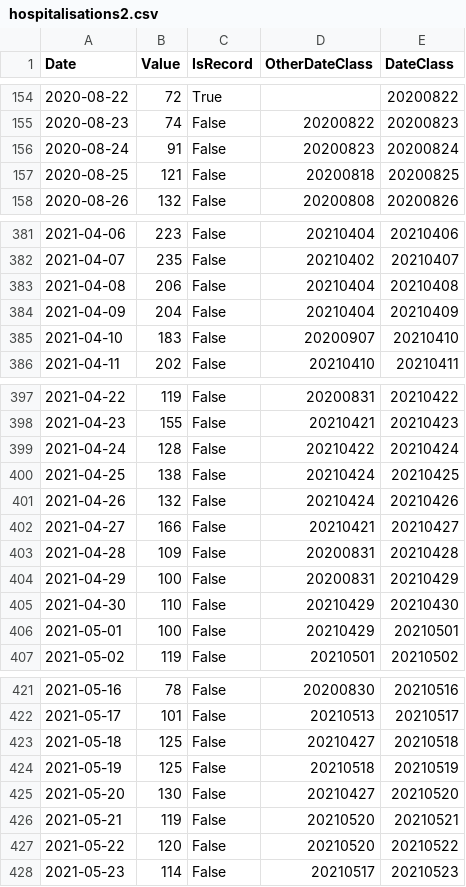
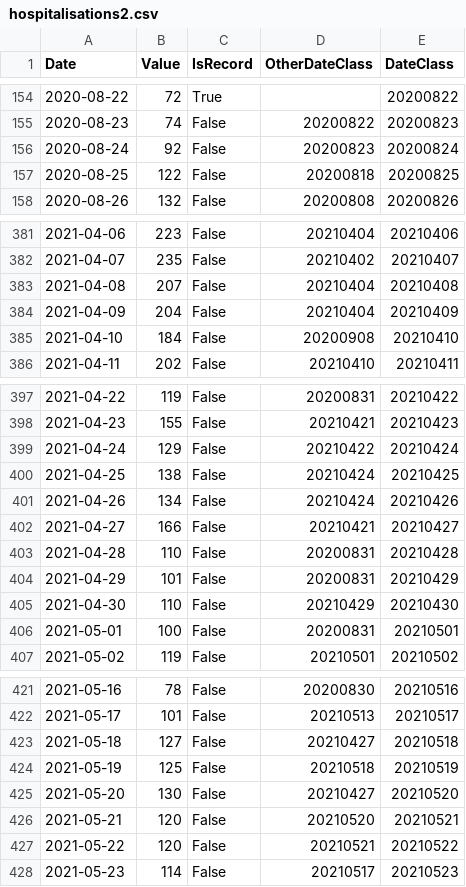
Before and after one commit to baccatabob/baccatabob.github.io, a CSV file: CovidLinkedGraphs/hospitalisations2.csv, drawn as a sheet; only a part is shown, gaps mark what is left out; the diff covers the shown part only.

```diff
--- a/CovidLinkedGraphs/hospitalisations2.csv
+++ b/CovidLinkedGraphs/hospitalisations2.csv
@@ -155,4 +155,4 @@ Date,Value,IsRecord,OtherDateClass,DateClass
 2020-08-23,74,False,20200822,20200823
-2020-08-24,91,False,20200823,20200824
-2020-08-25,121,False,20200818,20200825
+2020-08-24,92,False,20200823,20200824
+2020-08-25,122,False,20200818,20200825
 2020-08-26,132,False,20200808,20200826
@@ -382,5 +382,5 @@ Date,Value,IsRecord,OtherDateClass,DateClass
 2021-04-07,235,False,20210402,20210407
-2021-04-08,206,False,20210404,20210408
+2021-04-08,207,False,20210404,20210408
 2021-04-09,204,False,20210404,20210409
-2021-04-10,183,False,20200907,20210410
+2021-04-10,184,False,20200908,20210410
 2021-04-11,202,False,20210410,20210411
@@ -398,10 +398,10 @@ Date,Value,IsRecord,OtherDateClass,DateClass
 2021-04-23,155,False,20210421,20210423
-2021-04-24,128,False,20210422,20210424
+2021-04-24,129,False,20210422,20210424
 2021-04-25,138,False,20210424,20210425
-2021-04-26,132,False,20210424,20210426
+2021-04-26,134,False,20210424,20210426
 2021-04-27,166,False,20210421,20210427
-2021-04-28,109,False,20200831,20210428
-2021-04-29,100,False,20200831,20210429
+2021-04-28,110,False,20200831,20210428
+2021-04-29,101,False,20200831,20210429
 2021-04-30,110,False,20210429,20210430
-2021-05-01,100,False,20210429,20210501
+2021-05-01,100,False,20200831,20210501
 2021-05-02,119,False,20210501,20210502
@@ -422,7 +422,7 @@ Date,Value,IsRecord,OtherDateClass,DateClass
 2021-05-17,101,False,20210513,20210517
-2021-05-18,125,False,20210427,20210518
+2021-05-18,127,False,20210427,20210518
 2021-05-19,125,False,20210518,20210519
 2021-05-20,130,False,20210427,20210520
-2021-05-21,119,False,20210520,20210521
-2021-05-22,120,False,20210520,20210522
+2021-05-21,120,False,20210520,20210521
+2021-05-22,120,False,20210521,20210522
 2021-05-23,114,False,20210517,20210523
```
Also changed, not shown: 7 added rows and 25 edited cells elsewhere in this file, CovidLinkedGraphs/cases2.csv, CovidLinkedGraphs/deaths2.csv.
